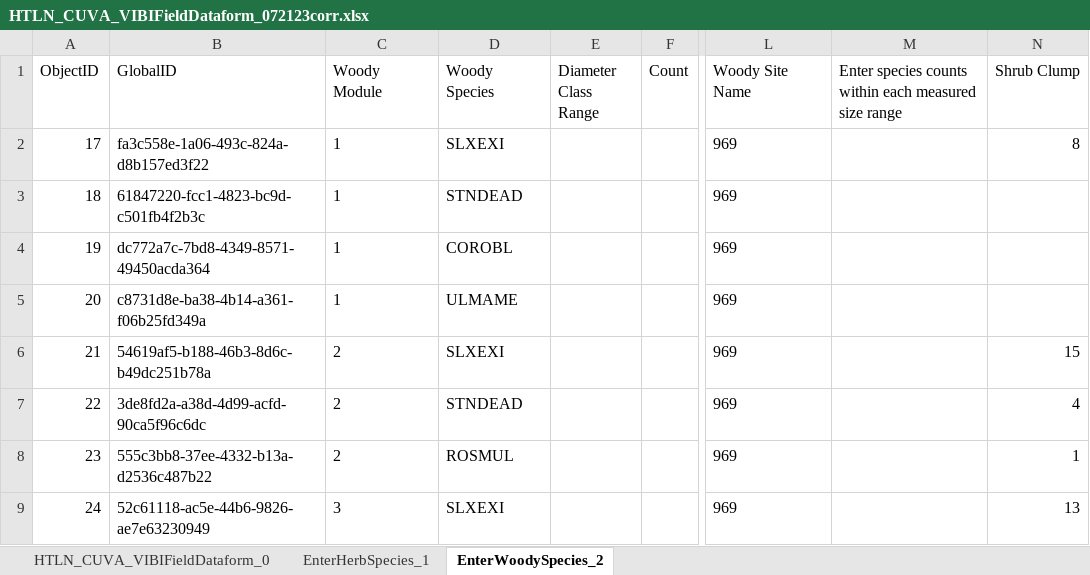
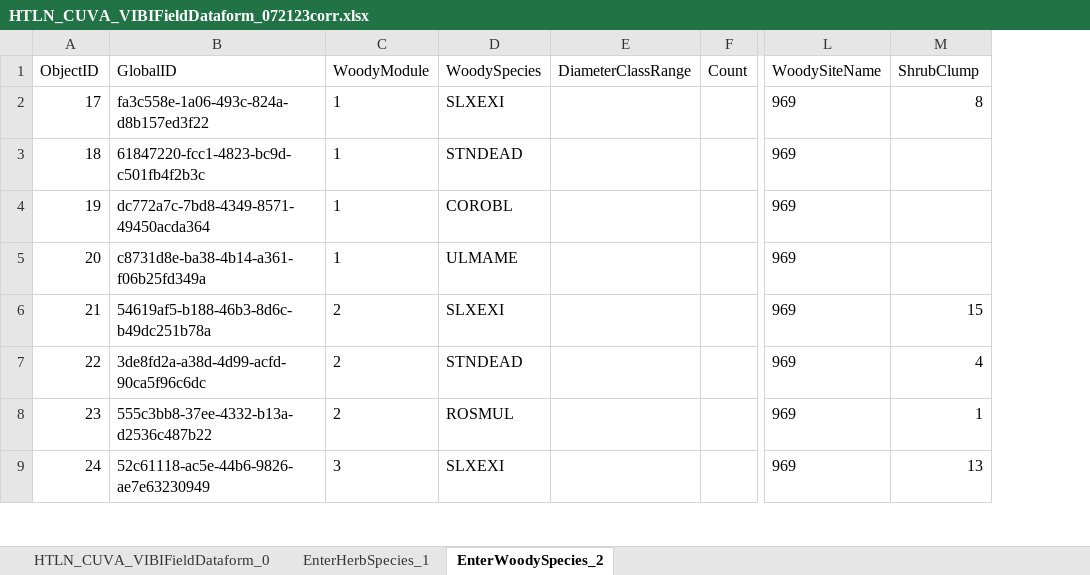
Before and after one commit to nationalparkservice/HTLN-Data-Capture-Scripts, an Excel workbook: wetlands/src/VIBI-woody/HTLN_CUVA_VIBIFieldDataform_072123corr.xlsx, sheet EnterWoodySpecies_2, drawn as a sheet; only a part is shown, gaps mark what is left out; values as stored, in another font and other column widths than the file's, no borders; removed rows and columns are numbered as before the commit, all else as after; the diff names each change by its address in the sheet, - before the commit and + after, or states it on an @@ line.

```diff
--- a/wetlands/src/VIBI-woody/HTLN_CUVA_VIBIFieldDataform_072123corr.xlsx (sheet EnterWoodySpecies_2)
+++ b/wetlands/src/VIBI-woody/HTLN_CUVA_VIBIFieldDataform_072123corr.xlsx (sheet EnterWoodySpecies_2)
-column E (Diameter Class Range), empty
+column E (DiameterClassRange), empty
-column M, row 1: Enter species counts within each measured size range
-C1: Woody Module
+C1: WoodyModule
-D1: Woody Species
+D1: WoodySpecies
-L1: Woody Site Name
+L1: WoodySiteName
-M1: Shrub Clump
+M1: ShrubClump
```
Also changed, not shown: wetlands/src/VIBI-BigTrees/HTLN_CUVA_VIBIFieldDataform_072123corr.xlsx, wetlands/src/VIBI-BigTrees/HTLN_CUVA_VIBIFieldDataform_083023corr.xlsx, 16 other files.
